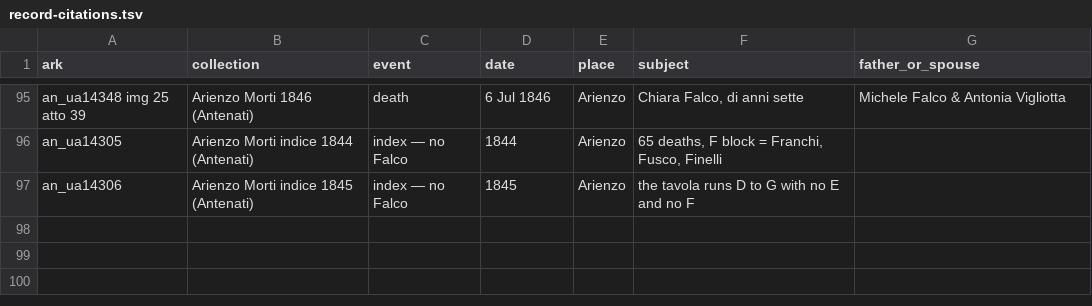
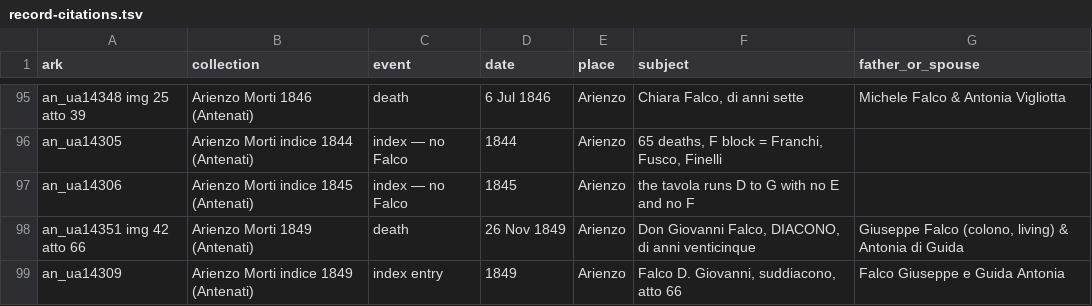
Before and after one commit to daviddef/TheFalco, a TSV file: data/record-citations.tsv, drawn as a sheet; only a part is shown, gaps mark what is left out; the diff names each change by its address in the sheet, - before the commit and + after, or states it on an @@ line.

```diff
--- a/data/record-citations.tsv
+++ b/data/record-citations.tsv
+row 98: an_ua14351 img 42 atto 66 | Arienzo Morti 1849 (Antenati) | death | 26 Nov 1849 | Arienzo | Don Giovanni Falco, DIACONO, di anni venticinque | Giuseppe Falco (colono, living) & Antonia di Guida
+row 99: an_ua14309 | Arienzo Morti indice 1849 (Antenati) | index entry | 1849 | Arienzo | Falco D. Giovanni, suddiacono, atto 66 | Falco Giuseppe e Guida Antonia
```
Also changed, not shown: 9 other files.
